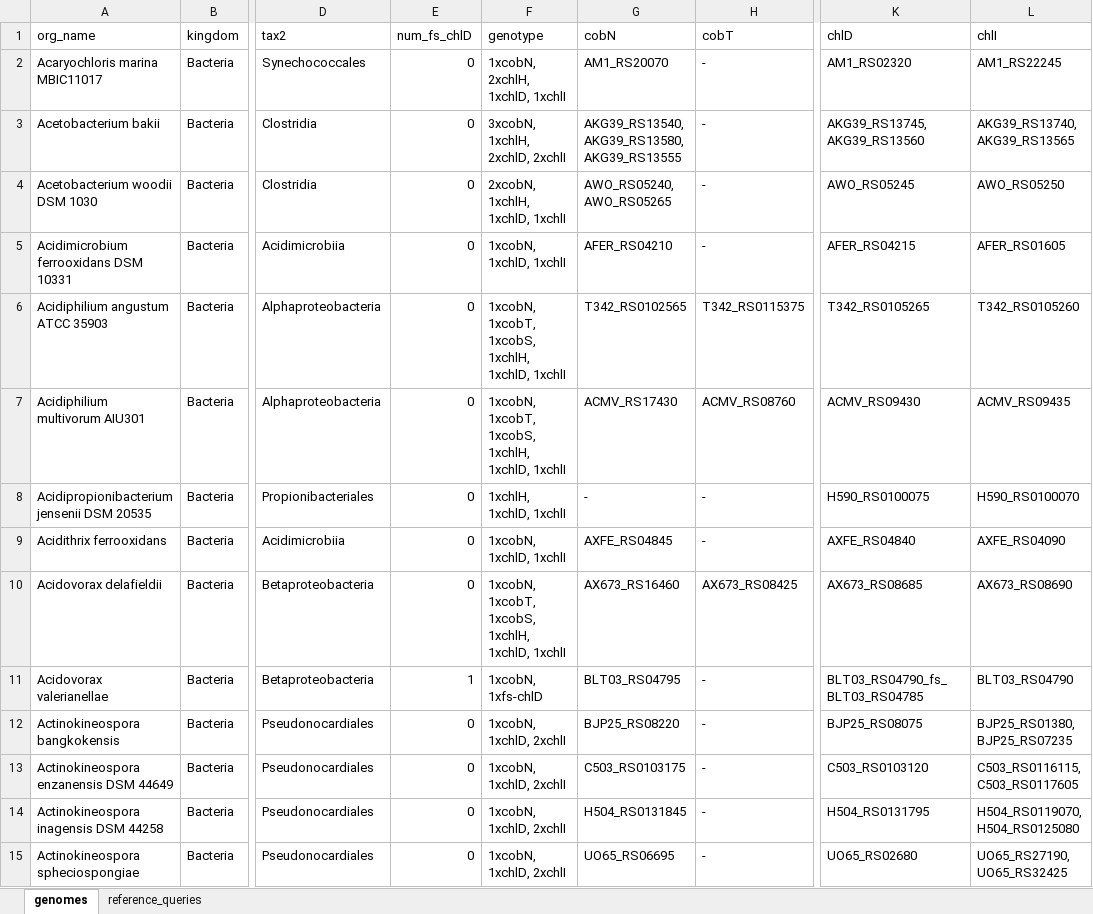
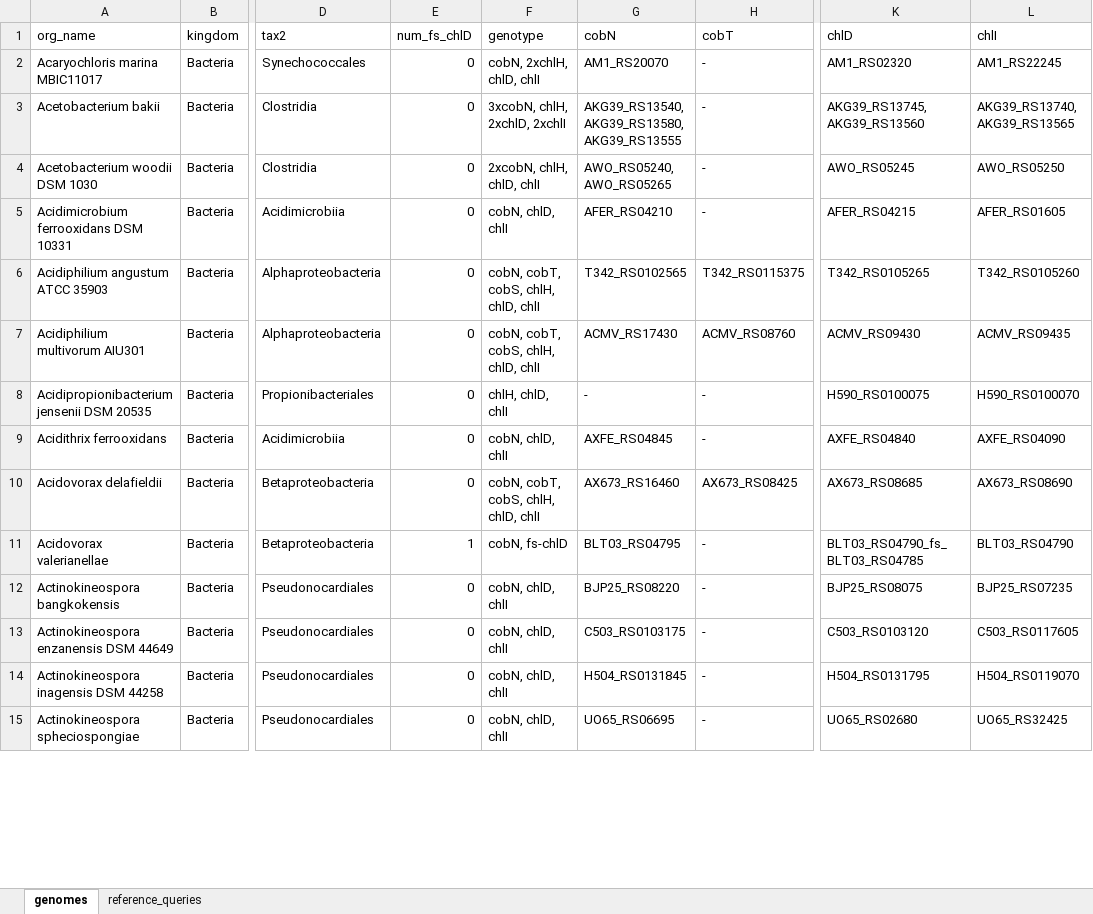
Before and after one commit to vanya-antonov/article-chelatase, an Excel workbook: data/suppl_data.xlsx, sheet genomes, drawn as a sheet; only a part is shown, gaps mark what is left out; values as stored, in another font and other column widths than the file's, no borders; the diff covers the shown part only; the diff names each change by its address in the sheet, - before the commit and + after, or states it on an @@ line.

```diff
--- a/data/suppl_data.xlsx (sheet genomes)
+++ b/data/suppl_data.xlsx (sheet genomes)
-F2 (genotype): 1xcobN, 2xchlH, 1xchlD, 1xchlI
+F2 (genotype): cobN, 2xchlH, chlD, chlI
-F3 (genotype): 3xcobN, 1xchlH, 2xchlD, 2xchlI
+F3 (genotype): 3xcobN, chlH, 2xchlD, 2xchlI
-F4 (genotype): 2xcobN, 1xchlH, 1xchlD, 1xchlI
+F4 (genotype): 2xcobN, chlH, chlD, chlI
-F5 (genotype): 1xcobN, 1xchlD, 1xchlI
+F5 (genotype): cobN, chlD, chlI
-F6:F7 (genotype): 1xcobN, 1xcobT, 1xcobS, 1xchlH, 1xchlD, 1xchlI
+F6:F7 (genotype): cobN, cobT, cobS, chlH, chlD, chlI
-F8 (genotype): 1xchlH, 1xchlD, 1xchlI
+F8 (genotype): chlH, chlD, chlI
-F9 (genotype): 1xcobN, 1xchlD, 1xchlI
+F9 (genotype): cobN, chlD, chlI
-F10 (genotype): 1xcobN, 1xcobT, 1xcobS, 1xchlH, 1xchlD, 1xchlI
+F10 (genotype): cobN, cobT, cobS, chlH, chlD, chlI
-F11 (genotype): 1xcobN, 1xfs-chlD
+F11 (genotype): cobN, fs-chlD
-F12:F15 (genotype): 1xcobN, 1xchlD, 2xchlI
+F12:F15 (genotype): cobN, chlD, chlI
-L12 (chlI): BJP25_RS01380, BJP25_RS07235
+L12 (chlI): BJP25_RS07235
-L13 (chlI): C503_RS0116115, C503_RS0117605
+L13 (chlI): C503_RS0117605
-L14 (chlI): H504_RS0119070, H504_RS0125080
+L14 (chlI): H504_RS0119070
-L15 (chlI): UO65_RS27190, UO65_RS32425
+L15 (chlI): UO65_RS32425
```
Also changed, not shown: 1303 edited cells elsewhere in this sheet, 1 other file.
